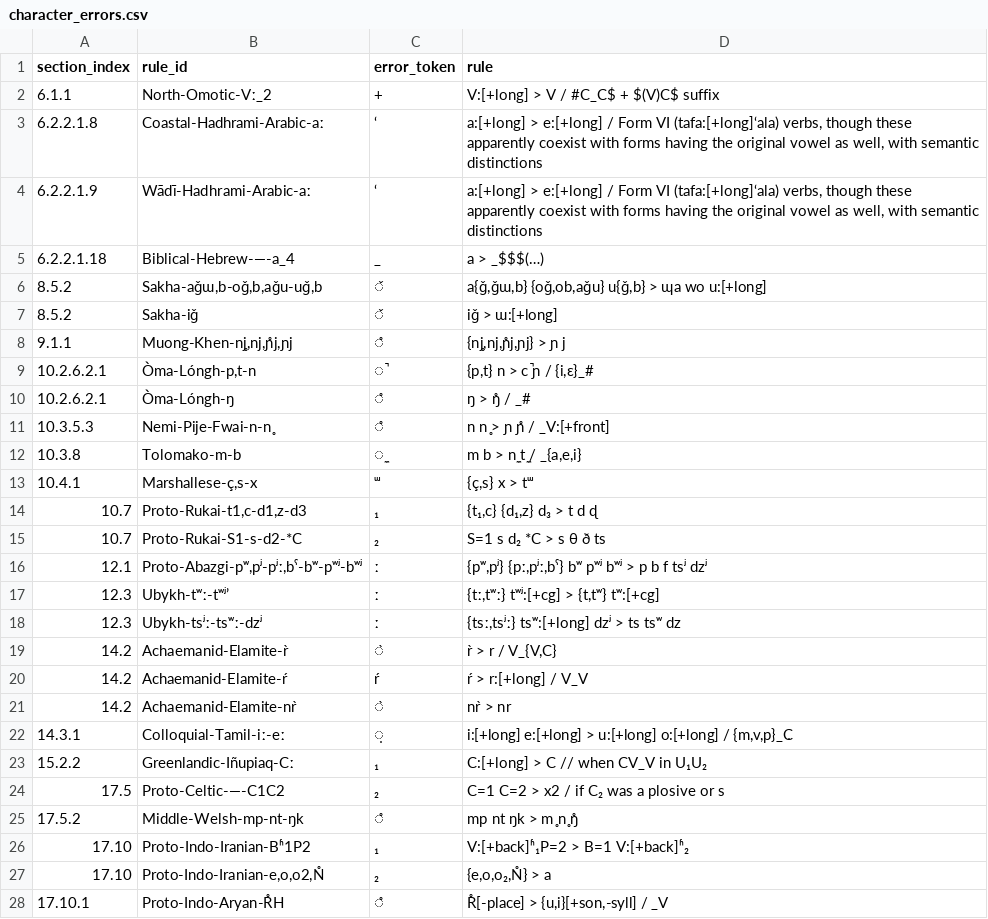
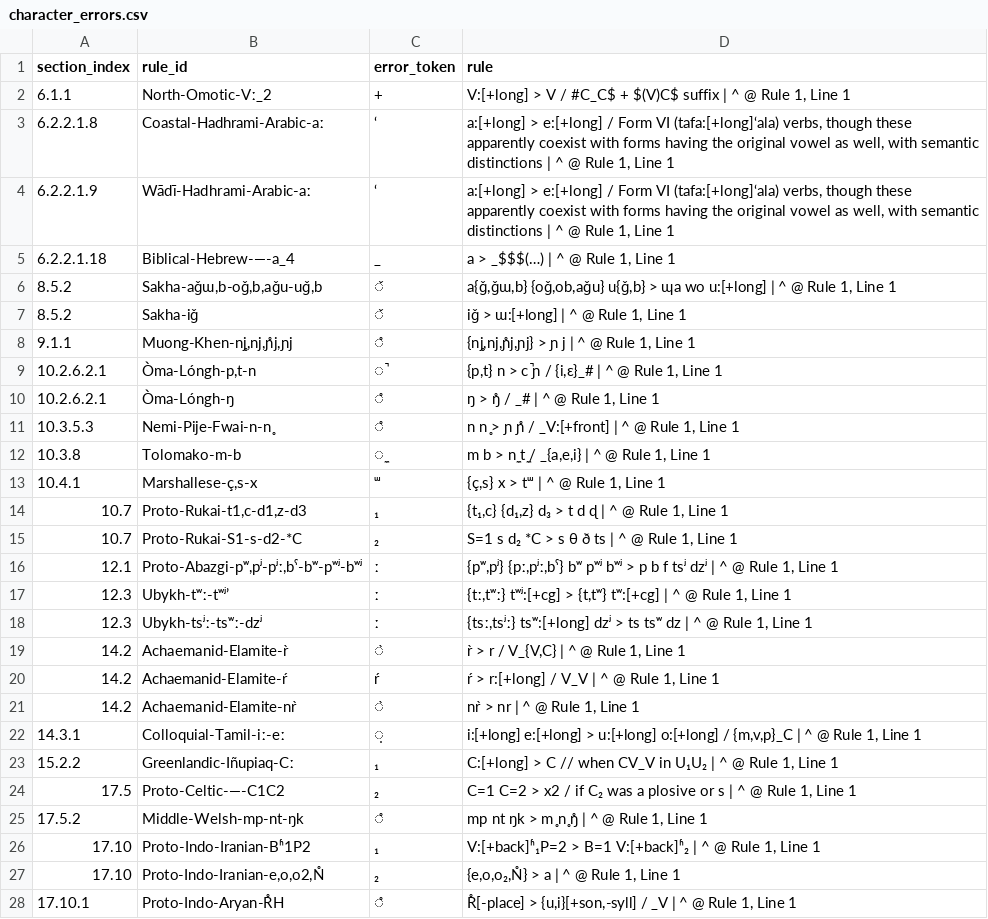
Before and after one commit to Pappa/conlanger, a CSV file: .scratch/cleaned-rule-index/inventory/character_errors.csv, drawn as a sheet; only a part is shown; the diff covers the shown part only.

```diff
--- a/.scratch/cleaned-rule-index/inventory/character_errors.csv
+++ b/.scratch/cleaned-rule-index/inventory/character_errors.csv
@@ -1,28 +1,28 @@
 section_index,rule_id,error_token,rule
-6.1.1,North-Omotic-Vː_2,+,V:[+long] > V / #C_C$ + $(V)C$ suffix
-6.2.2.1.8,Coastal-Hadhrami-Arabic-aː,‘,"a:[+long] > e:[+long] / Form VI (tafa:[+long]‘ala) verbs, though these apparently coexist with forms having the original vowel as well, with semantic distinctions"
-6.2.2.1.9,Wādı̄-Hadhrami-Arabic-aː,‘,"a:[+long] > e:[+long] / Form VI (tafa:[+long]‘ala) verbs, though these apparently coexist with forms having the original vowel as well, with semantic distinctions"
-6.2.2.1.18,Biblical-Hebrew-—-a_4,_,a > _$$$(…)
-8.5.2,"Sakha-aɡ̌ɯ,b-oɡ̌,b,aɡ̌u-uɡ̌,b",̌,"a{ɡ̌,ɡ̌ɯ,b} {oɡ̌,ob,aɡ̌u} u{ɡ̌,b} > ɰa wo u:[+long]"
-8.5.2,Sakha-iɡ̌,̌,iɡ̌ > ɯ:[+long]
-9.1.1,"Muong-Khen-n̥j,nj,ɲ̊j,ɲj",̊,"{n̥j,nj,ɲ̊j,ɲj} > ɲ j"
-10.2.6.2.1,"Òma-Lóngh-p,t-n",̚,"{p,t} n > c̚ ɲ / {i,ɛ}_#"
-10.2.6.2.1,Òma-Lóngh-ŋ,̊,ŋ > ŋ̊ / _#
-10.3.5.3,Nemi-Pije-Fwai-n-n̥,̊,n n̥ > ɲ ɲ̊ / _V:[+front]
-10.3.8,Tolomako-m-b,̼,"m b > n̼ t̼ / _{a,e,i}"
-10.4.1,"Marshallese-ç,s-x",ᵚ,"{ç,s} x > tᵚ"
-10.7,"Proto-Rukai-t1,c-d1,z-d3",₁,"{t₁,c} {d₁,z} d₃ > t d ɖ"
-10.7,Proto-Rukai-S1-s-d2-*C,₂,S=1 s d₂ *C > s θ ð ts
-12.1,"Proto-Abazgi-pʷ,pʲ-pʲː,bˤ-bʷ-pʷʲ-bʷʲ",ː,"{pʷ,pʲ} {pː,pʲː,bˤ} bʷ pʷʲ bʷʲ > p b f tsʲ dzʲ"
-12.3,Ubykh-tʷː-tʷʲʼ,ː,"{tː,tʷː} tʷʲ:[+cg] > {t,tʷ} tʷ:[+cg]"
-12.3,Ubykh-tsʲː-tsʷː-dzʲ,ː,"{tsː,tsʲː} tsʷ:[+long] dzʲ > ts tsʷ dz"
-14.2,Achaemanid-Elamite-r̀,̀,"r̀ > r / V_{V,C}"
-14.2,Achaemanid-Elamite-ŕ,ŕ,ŕ > r:[+long] / V_V
-14.2,Achaemanid-Elamite-nr̀,̀,nr̀ > nr
-14.3.1,Colloquial-Tamil-iː-eː,̣,"i:[+long] e:[+long] > u:[+long] o:[+long] / {m,v,p}_C̣"
-15.2.2,Greenlandic-Iñupiaq-Cː,₁,C:[+long] > C // when CV_V in U₁U₂
-17.5,Proto-Celtic-—-C1C2,₂,C=1 C=2 > x2 / if C₂ was a plosive or s
-17.5.2,Middle-Welsh-mp-nt-ŋk,̊,mp nt ŋk > m̥ n̥ ŋ̊
-17.10,Proto-Indo-Iranian-Bʱ1P2,₁,V:[+back]ʱ₁P=2 > B=1 V:[+back]ʱ₂
-17.10,"Proto-Indo-Iranian-e,o,o2,N̊",₂,"{e,o,o₂,N̊} > a"
-17.10.1,Proto-Indo-Aryan-R̊H,̊,"R̊[-place] > {u,i}[+son,-syll] / _V"
+6.1.1,North-Omotic-Vː_2,+,"V:[+long] > V / #C_C$ + $(V)C$ suffix | ^ @ Rule 1, Line 1"
+6.2.2.1.8,Coastal-Hadhrami-Arabic-aː,‘,"a:[+long] > e:[+long] / Form VI (tafa:[+long]‘ala) verbs, though these apparently coexist with forms having the original vowel as well, with semantic distinctions | ^ @ Rule 1, Line 1"
+6.2.2.1.9,Wādı̄-Hadhrami-Arabic-aː,‘,"a:[+long] > e:[+long] / Form VI (tafa:[+long]‘ala) verbs, though these apparently coexist with forms having the original vowel as well, with semantic distinctions | ^ @ Rule 1, Line 1"
+6.2.2.1.18,Biblical-Hebrew-—-a_4,_,"a > _$$$(…) | ^ @ Rule 1, Line 1"
+8.5.2,"Sakha-aɡ̌ɯ,b-oɡ̌,b,aɡ̌u-uɡ̌,b",̌,"a{ɡ̌,ɡ̌ɯ,b} {oɡ̌,ob,aɡ̌u} u{ɡ̌,b} > ɰa wo u:[+long] | ^ @ Rule 1, Line 1"
+8.5.2,Sakha-iɡ̌,̌,"iɡ̌ > ɯ:[+long] | ^ @ Rule 1, Line 1"
+9.1.1,"Muong-Khen-n̥j,nj,ɲ̊j,ɲj",̊,"{n̥j,nj,ɲ̊j,ɲj} > ɲ j | ^ @ Rule 1, Line 1"
+10.2.6.2.1,"Òma-Lóngh-p,t-n",̚,"{p,t} n > c̚ ɲ / {i,ɛ}_# | ^ @ Rule 1, Line 1"
+10.2.6.2.1,Òma-Lóngh-ŋ,̊,"ŋ > ŋ̊ / _# | ^ @ Rule 1, Line 1"
+10.3.5.3,Nemi-Pije-Fwai-n-n̥,̊,"n n̥ > ɲ ɲ̊ / _V:[+front] | ^ @ Rule 1, Line 1"
+10.3.8,Tolomako-m-b,̼,"m b > n̼ t̼ / _{a,e,i} | ^ @ Rule 1, Line 1"
+10.4.1,"Marshallese-ç,s-x",ᵚ,"{ç,s} x > tᵚ | ^ @ Rule 1, Line 1"
+10.7,"Proto-Rukai-t1,c-d1,z-d3",₁,"{t₁,c} {d₁,z} d₃ > t d ɖ | ^ @ Rule 1, Line 1"
+10.7,Proto-Rukai-S1-s-d2-*C,₂,"S=1 s d₂ *C > s θ ð ts | ^ @ Rule 1, Line 1"
+12.1,"Proto-Abazgi-pʷ,pʲ-pʲː,bˤ-bʷ-pʷʲ-bʷʲ",ː,"{pʷ,pʲ} {pː,pʲː,bˤ} bʷ pʷʲ bʷʲ > p b f tsʲ dzʲ | ^ @ Rule 1, Line 1"
+12.3,Ubykh-tʷː-tʷʲʼ,ː,"{tː,tʷː} tʷʲ:[+cg] > {t,tʷ} tʷ:[+cg] | ^ @ Rule 1, Line 1"
+12.3,Ubykh-tsʲː-tsʷː-dzʲ,ː,"{tsː,tsʲː} tsʷ:[+long] dzʲ > ts tsʷ dz | ^ @ Rule 1, Line 1"
+14.2,Achaemanid-Elamite-r̀,̀,"r̀ > r / V_{V,C} | ^ @ Rule 1, Line 1"
+14.2,Achaemanid-Elamite-ŕ,ŕ,"ŕ > r:[+long] / V_V | ^ @ Rule 1, Line 1"
+14.2,Achaemanid-Elamite-nr̀,̀,"nr̀ > nr | ^ @ Rule 1, Line 1"
+14.3.1,Colloquial-Tamil-iː-eː,̣,"i:[+long] e:[+long] > u:[+long] o:[+long] / {m,v,p}_C̣ | ^ @ Rule 1, Line 1"
+15.2.2,Greenlandic-Iñupiaq-Cː,₁,"C:[+long] > C // when CV_V in U₁U₂ | ^ @ Rule 1, Line 1"
+17.5,Proto-Celtic-—-C1C2,₂,"C=1 C=2 > x2 / if C₂ was a plosive or s | ^ @ Rule 1, Line 1"
+17.5.2,Middle-Welsh-mp-nt-ŋk,̊,"mp nt ŋk > m̥ n̥ ŋ̊ | ^ @ Rule 1, Line 1"
+17.10,Proto-Indo-Iranian-Bʱ1P2,₁,"V:[+back]ʱ₁P=2 > B=1 V:[+back]ʱ₂ | ^ @ Rule 1, Line 1"
+17.10,"Proto-Indo-Iranian-e,o,o2,N̊",₂,"{e,o,o₂,N̊} > a | ^ @ Rule 1, Line 1"
+17.10.1,Proto-Indo-Aryan-R̊H,̊,"R̊[-place] > {u,i}[+son,-syll] / _V | ^ @ Rule 1, Line 1"
```
Also changed, not shown: 102 edited cells elsewhere in this file, .scratch/cleaned-rule-index/inventory/asca-field-isolation-error.csv, .scratch/cleaned-rule-index/inventory/asca-rule-inventory-error.csv, 3 other files.
